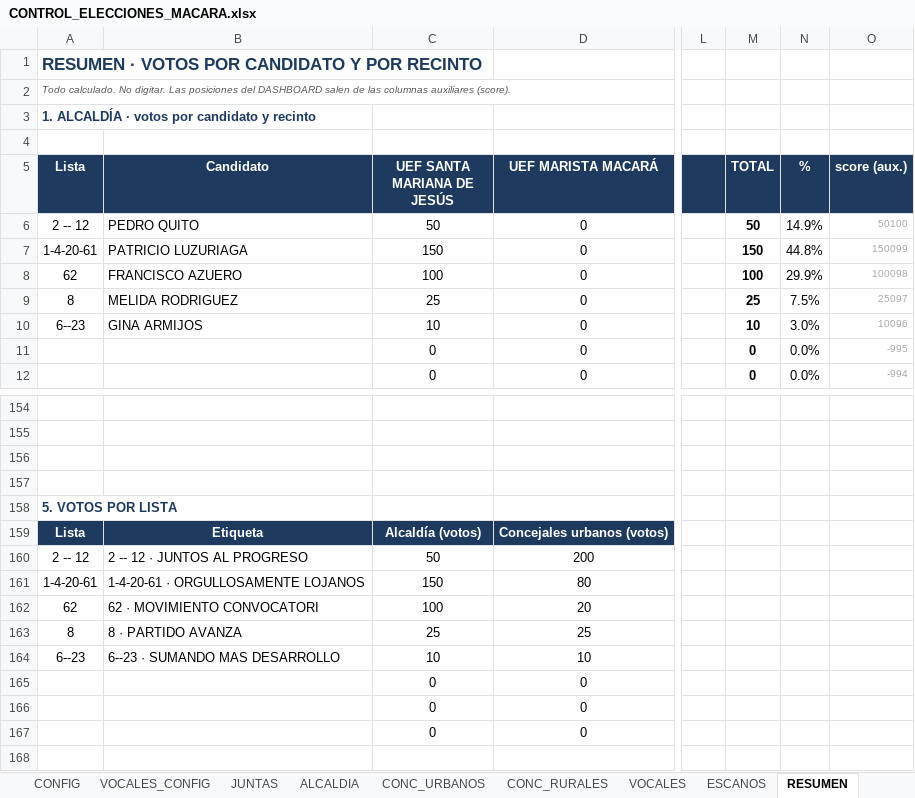
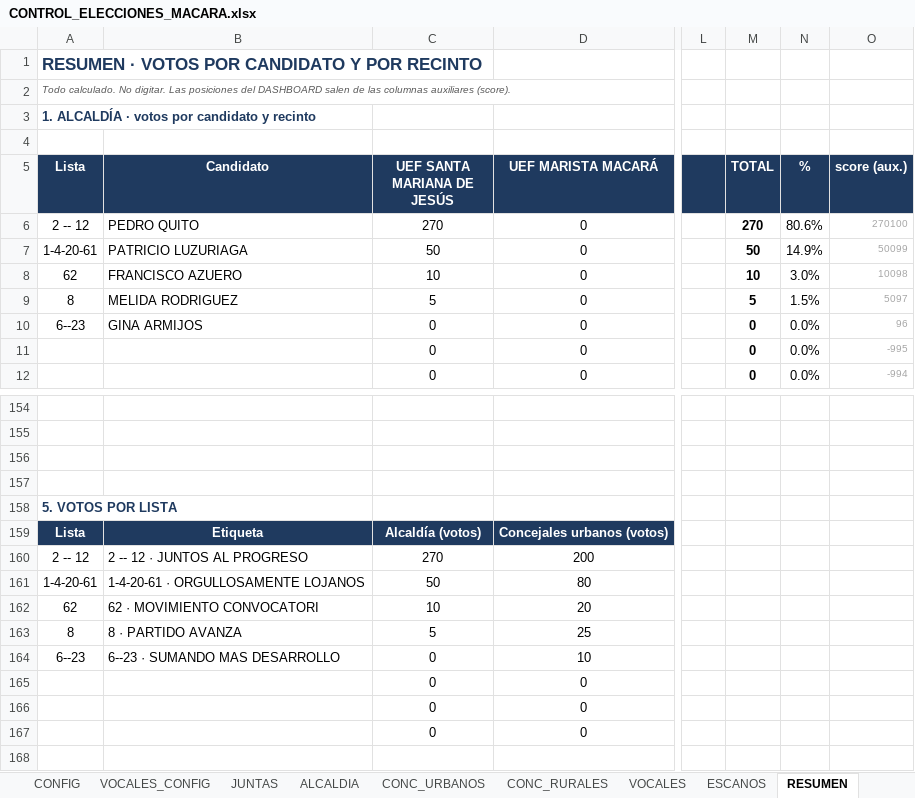
Before and after one commit to breythnerj/votaciones2026, an Excel workbook: CONTROL_ELECCIONES_MACARA.xlsx, sheet RESUMEN, drawn as a sheet; only a part is shown, gaps mark what is left out; values as stored, in another font and other column widths than the file's, no borders; the diff names each change by its address in the sheet, - before the commit and + after, or states it on an @@ line.

```diff
--- a/CONTROL_ELECCIONES_MACARA.xlsx (sheet RESUMEN)
+++ b/CONTROL_ELECCIONES_MACARA.xlsx (sheet RESUMEN)
-C6 (UEF SANTA MARIANA DE JESÚS): 50
+C6 (UEF SANTA MARIANA DE JESÚS): 270
-M6 (TOTAL): 50
+M6 (TOTAL): 270
-N6 (%): 14.9%
+N6 (%): 80.6%
-O6 (score (aux.)): 50100
+O6 (score (aux.)): 270100
-C7 (UEF SANTA MARIANA DE JESÚS): 150
+C7 (UEF SANTA MARIANA DE JESÚS): 50
-M7 (TOTAL): 150
+M7 (TOTAL): 50
-N7 (%): 44.8%
+N7 (%): 14.9%
-O7 (score (aux.)): 150099
+O7 (score (aux.)): 50099
-C8 (UEF SANTA MARIANA DE JESÚS): 100
+C8 (UEF SANTA MARIANA DE JESÚS): 10
-M8 (TOTAL): 100
+M8 (TOTAL): 10
-N8 (%): 29.9%
+N8 (%): 3.0%
-O8 (score (aux.)): 100098
+O8 (score (aux.)): 10098
-C9 (UEF SANTA MARIANA DE JESÚS): 25
+C9 (UEF SANTA MARIANA DE JESÚS): 5
-M9 (TOTAL): 25
+M9 (TOTAL): 5
-N9 (%): 7.5%
+N9 (%): 1.5%
-O9 (score (aux.)): 25097
+O9 (score (aux.)): 5097
-C10 (UEF SANTA MARIANA DE JESÚS): 10
+C10 (UEF SANTA MARIANA DE JESÚS): 0
-M10 (TOTAL): 10
+M10 (TOTAL): 0
-N10 (%): 3.0%
+N10 (%): 0.0%
-O10 (score (aux.)): 10096
+O10 (score (aux.)): 96
-C160 (UEF SANTA MARIANA DE JESÚS): 50
+C160 (UEF SANTA MARIANA DE JESÚS): 270
-C161 (UEF SANTA MARIANA DE JESÚS): 150
+C161 (UEF SANTA MARIANA DE JESÚS): 50
-C162 (UEF SANTA MARIANA DE JESÚS): 100
+C162 (UEF SANTA MARIANA DE JESÚS): 10
-C163 (UEF SANTA MARIANA DE JESÚS): 25
+C163 (UEF SANTA MARIANA DE JESÚS): 5
-C164 (UEF SANTA MARIANA DE JESÚS): 10
+C164 (UEF SANTA MARIANA DE JESÚS): 0
```
Also changed, not shown: sheet DASHBOARD, sheet ALCALDIA, formulas that keep their value, charts or pictures.
